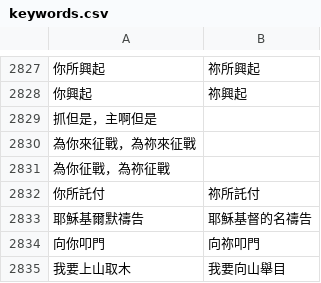
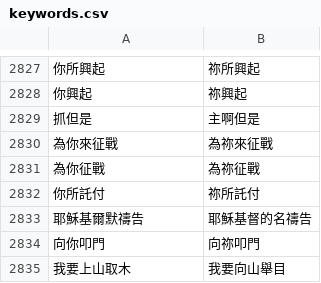
Before and after one commit to Enoooch0921/Srt-Christian-vocabulary-replacement, a CSV file: keywords.csv, drawn as a sheet; only a part is shown, gaps mark what is left out; removed rows and columns are numbered as before the commit, all else as after; the diff names each change by its address in the sheet, - before the commit and + after, or states it on an @@ line.

Commit message:
Update keywords.csv

```diff
--- a/keywords.csv
+++ b/keywords.csv
-row 2829: 抓但是，主啊但是
-row 2830: 為你來征戰，為祢來征戰
-row 2831: 為你征戰，為祢征戰
+row 2829: 抓但是 | 主啊但是
+row 2830: 為你來征戰 | 為祢來征戰
+row 2831: 為你征戰 | 為祢征戰
```
